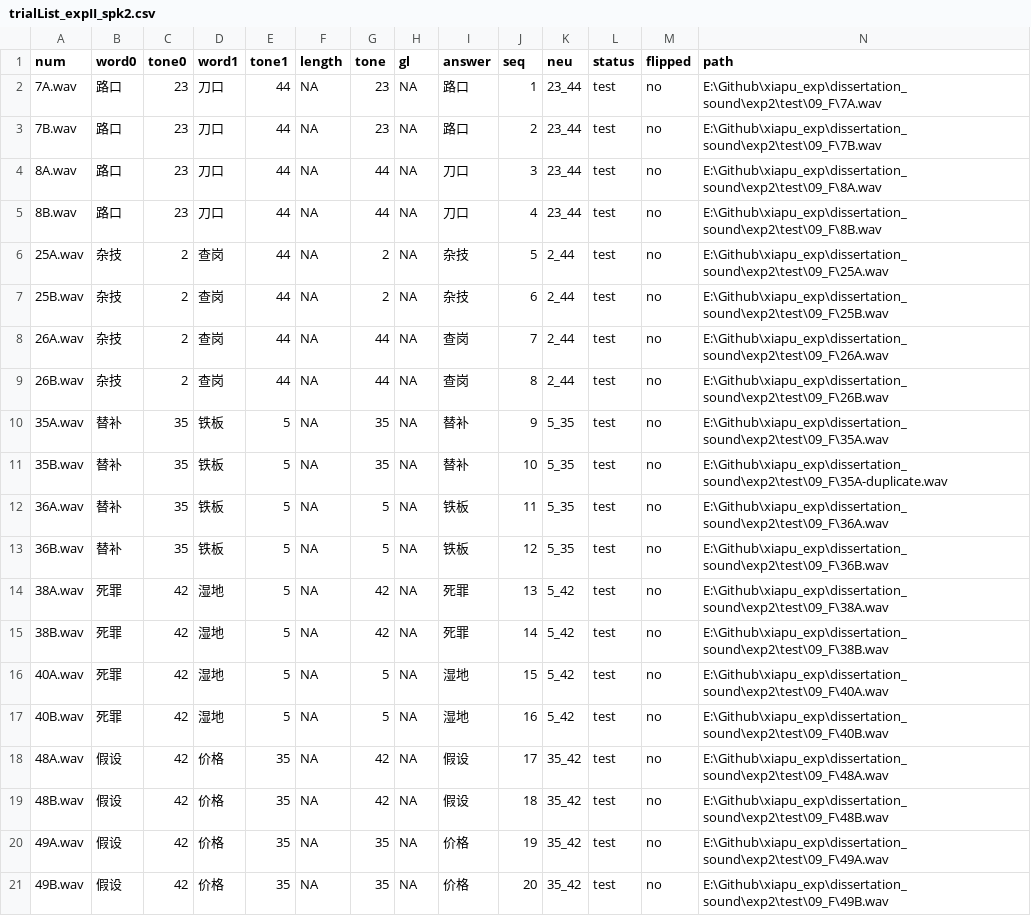
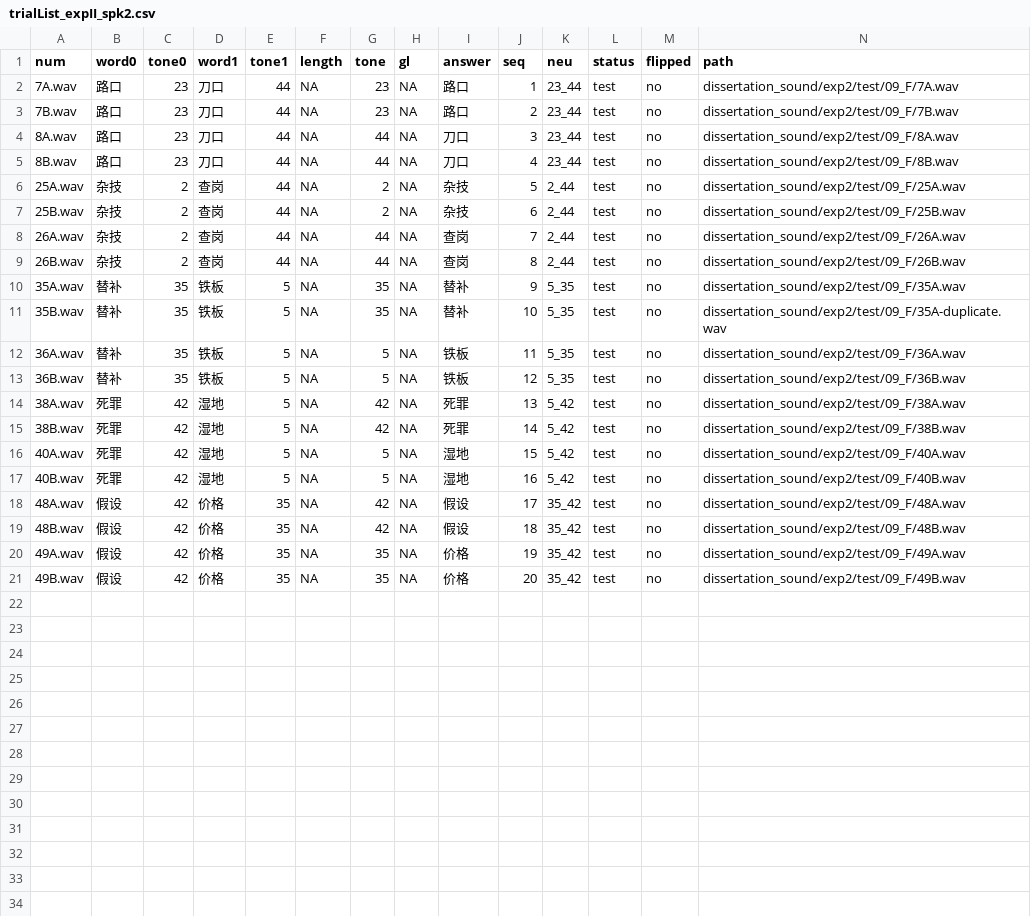
Before and after one commit to yuanucsd/xiapu_exp, a CSV file: stimuli/trialList_expII_spk2.csv, drawn as a sheet.

```diff
--- a/stimuli/trialList_expII_spk2.csv
+++ b/stimuli/trialList_expII_spk2.csv
@@ -1,21 +1,21 @@
 num,word0,tone0,word1,tone1,length,tone,gl,answer,seq,neu,status,flipped,path
-7A.wav,路口,23,刀口,44,NA,23,NA,路口,1,23_44,test,no,E:\Github\xiapu_exp\dissertation_sound\exp2\test\09_F\7A.wav
-7B.wav,路口,23,刀口,44,NA,23,NA,路口,2,23_44,test,no,E:\Github\xiapu_exp\dissertation_sound\exp2\test\09_F\7B.wav
-8A.wav,路口,23,刀口,44,NA,44,NA,刀口,3,23_44,test,no,E:\Github\xiapu_exp\dissertation_sound\exp2\test\09_F\8A.wav
-8B.wav,路口,23,刀口,44,NA,44,NA,刀口,4,23_44,test,no,E:\Github\xiapu_exp\dissertation_sound\exp2\test\09_F\8B.wav
-25A.wav,杂技,2,查岗,44,NA,2,NA,杂技,5,2_44,test,no,E:\Github\xiapu_exp\dissertation_sound\exp2\test\09_F\25A.wav
-25B.wav,杂技,2,查岗,44,NA,2,NA,杂技,6,2_44,test,no,E:\Github\xiapu_exp\dissertation_sound\exp2\test\09_F\25B.wav
-26A.wav,杂技,2,查岗,44,NA,44,NA,查岗,7,2_44,test,no,E:\Github\xiapu_exp\dissertation_sound\exp2\test\09_F\26A.wav
-26B.wav,杂技,2,查岗,44,NA,44,NA,查岗,8,2_44,test,no,E:\Github\xiapu_exp\dissertation_sound\exp2\test\09_F\26B.wav
-35A.wav,替补,35,铁板,5,NA,35,NA,替补,9,5_35,test,no,E:\Github\xiapu_exp\dissertation_sound\exp2\test\09_F\35A.wav
-35B.wav,替补,35,铁板,5,NA,35,NA,替补,10,5_35,test,no,E:\Github\xiapu_exp\dissertation_sound\exp2\test\09_F\35A-duplicate.wav
-36A.wav,替补,35,铁板,5,NA,5,NA,铁板,11,5_35,test,no,E:\Github\xiapu_exp\dissertation_sound\exp2\test\09_F\36A.wav
-36B.wav,替补,35,铁板,5,NA,5,NA,铁板,12,5_35,test,no,E:\Github\xiapu_exp\dissertation_sound\exp2\test\09_F\36B.wav
-38A.wav,死罪,42,湿地,5,NA,42,NA,死罪,13,5_42,test,no,E:\Github\xiapu_exp\dissertation_sound\exp2\test\09_F\38A.wav
-38B.wav,死罪,42,湿地,5,NA,42,NA,死罪,14,5_42,test,no,E:\Github\xiapu_exp\dissertation_sound\exp2\test\09_F\38B.wav
-40A.wav,死罪,42,湿地,5,NA,5,NA,湿地,15,5_42,test,no,E:\Github\xiapu_exp\dissertation_sound\exp2\test\09_F\40A.wav
-40B.wav,死罪,42,湿地,5,NA,5,NA,湿地,16,5_42,test,no,E:\Github\xiapu_exp\dissertation_sound\exp2\test\09_F\40B.wav
-48A.wav,假设,42,价格,35,NA,42,NA,假设,17,35_42,test,no,E:\Github\xiapu_exp\dissertation_sound\exp2\test\09_F\48A.wav
-48B.wav,假设,42,价格,35,NA,42,NA,假设,18,35_42,test,no,E:\Github\xiapu_exp\dissertation_sound\exp2\test\09_F\48B.wav
-49A.wav,假设,42,价格,35,NA,35,NA,价格,19,35_42,test,no,E:\Github\xiapu_exp\dissertation_sound\exp2\test\09_F\49A.wav
-49B.wav,假设,42,价格,35,NA,35,NA,价格,20,35_42,test,no,E:\Github\xiapu_exp\dissertation_sound\exp2\test\09_F\49B.wav
+7A.wav,路口,23,刀口,44,NA,23,NA,路口,1,23_44,test,no,dissertation_sound/exp2/test/09_F/7A.wav
+7B.wav,路口,23,刀口,44,NA,23,NA,路口,2,23_44,test,no,dissertation_sound/exp2/test/09_F/7B.wav
+8A.wav,路口,23,刀口,44,NA,44,NA,刀口,3,23_44,test,no,dissertation_sound/exp2/test/09_F/8A.wav
+8B.wav,路口,23,刀口,44,NA,44,NA,刀口,4,23_44,test,no,dissertation_sound/exp2/test/09_F/8B.wav
+25A.wav,杂技,2,查岗,44,NA,2,NA,杂技,5,2_44,test,no,dissertation_sound/exp2/test/09_F/25A.wav
+25B.wav,杂技,2,查岗,44,NA,2,NA,杂技,6,2_44,test,no,dissertation_sound/exp2/test/09_F/25B.wav
+26A.wav,杂技,2,查岗,44,NA,44,NA,查岗,7,2_44,test,no,dissertation_sound/exp2/test/09_F/26A.wav
+26B.wav,杂技,2,查岗,44,NA,44,NA,查岗,8,2_44,test,no,dissertation_sound/exp2/test/09_F/26B.wav
+35A.wav,替补,35,铁板,5,NA,35,NA,替补,9,5_35,test,no,dissertation_sound/exp2/test/09_F/35A.wav
+35B.wav,替补,35,铁板,5,NA,35,NA,替补,10,5_35,test,no,dissertation_sound/exp2/test/09_F/35A-duplicate.wav
+36A.wav,替补,35,铁板,5,NA,5,NA,铁板,11,5_35,test,no,dissertation_sound/exp2/test/09_F/36A.wav
+36B.wav,替补,35,铁板,5,NA,5,NA,铁板,12,5_35,test,no,dissertation_sound/exp2/test/09_F/36B.wav
+38A.wav,死罪,42,湿地,5,NA,42,NA,死罪,13,5_42,test,no,dissertation_sound/exp2/test/09_F/38A.wav
+38B.wav,死罪,42,湿地,5,NA,42,NA,死罪,14,5_42,test,no,dissertation_sound/exp2/test/09_F/38B.wav
+40A.wav,死罪,42,湿地,5,NA,5,NA,湿地,15,5_42,test,no,dissertation_sound/exp2/test/09_F/40A.wav
+40B.wav,死罪,42,湿地,5,NA,5,NA,湿地,16,5_42,test,no,dissertation_sound/exp2/test/09_F/40B.wav
+48A.wav,假设,42,价格,35,NA,42,NA,假设,17,35_42,test,no,dissertation_sound/exp2/test/09_F/48A.wav
+48B.wav,假设,42,价格,35,NA,42,NA,假设,18,35_42,test,no,dissertation_sound/exp2/test/09_F/48B.wav
+49A.wav,假设,42,价格,35,NA,35,NA,价格,19,35_42,test,no,dissertation_sound/exp2/test/09_F/49A.wav
+49B.wav,假设,42,价格,35,NA,35,NA,价格,20,35_42,test,no,dissertation_sound/exp2/test/09_F/49B.wav
```
Also changed, not shown: stimuli/trialList_expII_spk1.csv.
